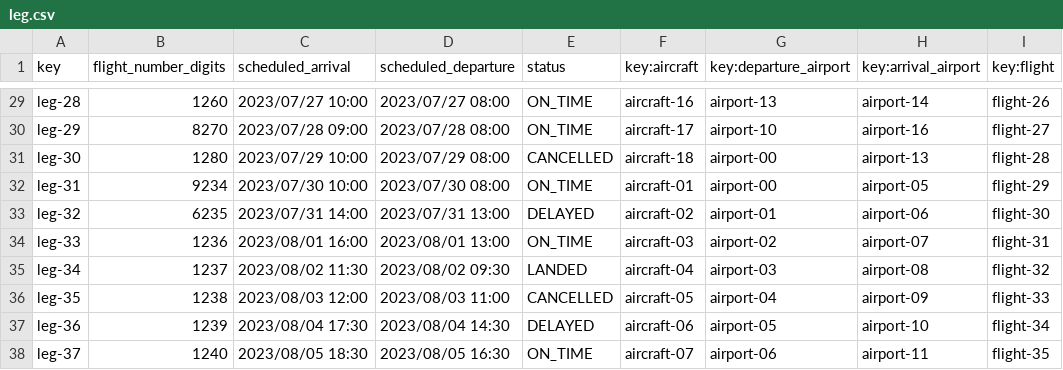
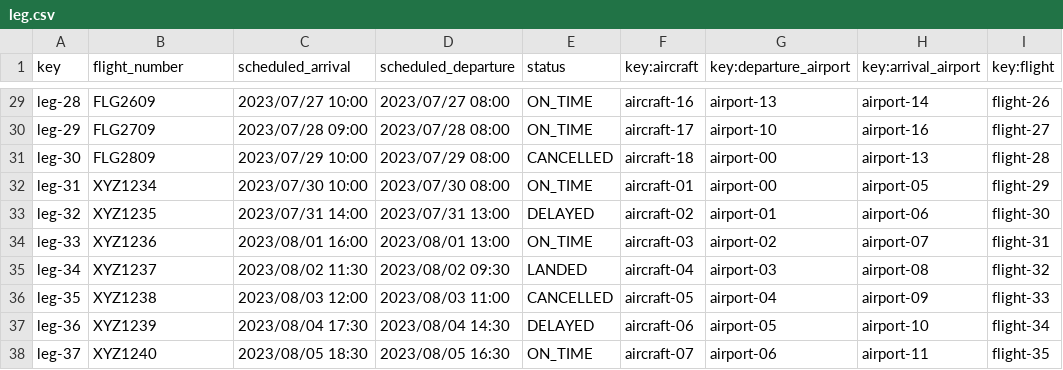
Before and after one commit to marrivbec/gii-is-DP2-C1.033, a CSV file: src/main/resources/WEB-INF/data/sample/leg.csv, drawn as a sheet; only a part is shown, gaps mark what is left out; the diff covers the shown part only; the diff names each change by its address in the sheet, - before the commit and + after, or states it on an @@ line.

```diff
--- a/src/main/resources/WEB-INF/data/sample/leg.csv
+++ b/src/main/resources/WEB-INF/data/sample/leg.csv
-B1: flight_number_digits
+B1: flight_number
-B29 (flight_number): 1260
+B29 (flight_number): FLG2609
-B30 (flight_number): 8270
+B30 (flight_number): FLG2709
-B31 (flight_number): 1280
+B31 (flight_number): FLG2809
-B32 (flight_number): 9234
+B32 (flight_number): XYZ1234
-B33 (flight_number): 6235
+B33 (flight_number): XYZ1235
-B34 (flight_number): 1236
+B34 (flight_number): XYZ1236
-B35 (flight_number): 1237
+B35 (flight_number): XYZ1237
-B36 (flight_number): 1238
+B36 (flight_number): XYZ1238
-B37 (flight_number): 1239
+B37 (flight_number): XYZ1239
-B38 (flight_number): 1240
+B38 (flight_number): XYZ1240
```
Also changed, not shown: 30 edited cells elsewhere in this file, 12 other files.
